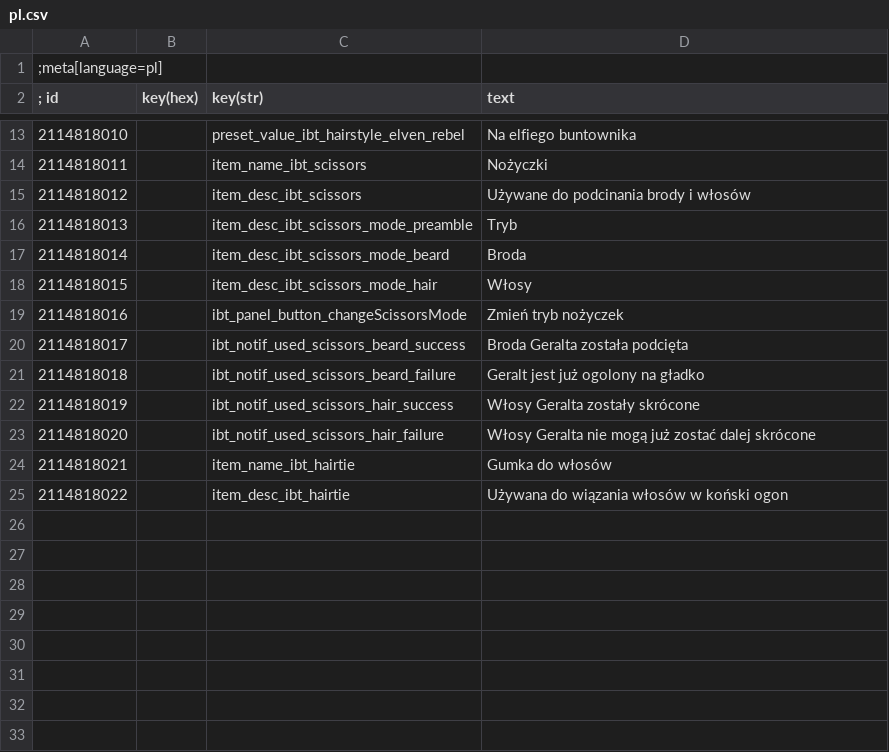
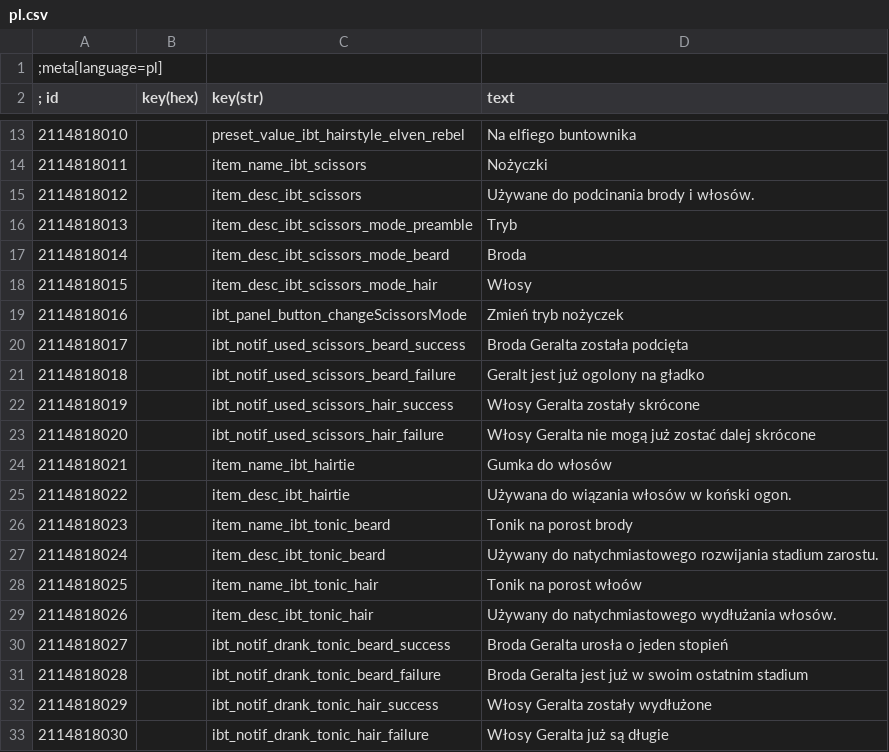
Before and after one commit to SpontanCombust/tw3-immersive-beard-trimming, a CSV file: strings/pl.csv, drawn as a sheet; only a part is shown, gaps mark what is left out.

Commit message:
update: strings

```diff
--- a/strings/pl.csv
+++ b/strings/pl.csv
@@ -14,3 +14,3 @@
 2114818011||item_name_ibt_scissors|Nożyczki
-2114818012||item_desc_ibt_scissors|Używane do podcinania brody i włosów
+2114818012||item_desc_ibt_scissors|Używane do podcinania brody i włosów.
 2114818013||item_desc_ibt_scissors_mode_preamble|Tryb
@@ -24,2 +24,10 @@
 2114818021||item_name_ibt_hairtie|Gumka do włosów
-2114818022||item_desc_ibt_hairtie|Używana do wiązania włosów w koński ogon
+2114818022||item_desc_ibt_hairtie|Używana do wiązania włosów w koński ogon.
+2114818023||item_name_ibt_tonic_beard|Tonik na porost brody
+2114818024||item_desc_ibt_tonic_beard|Używany do natychmiastowego rozwijania stadium zarostu.
+2114818025||item_name_ibt_tonic_hair|Tonik na porost włoów
+2114818026||item_desc_ibt_tonic_hair|Używany do natychmiastowego wydłużania włosów.
+2114818027||ibt_notif_drank_tonic_beard_success|Broda Geralta urosła o jeden stopień
+2114818028||ibt_notif_drank_tonic_beard_failure|Broda Geralta jest już w swoim ostatnim stadium
+2114818029||ibt_notif_drank_tonic_hair_success|Włosy Geralta zostały wydłużone
+2114818030||ibt_notif_drank_tonic_hair_failure|Włosy Geralta już są długie
```
Also changed, not shown: strings/en.csv.
